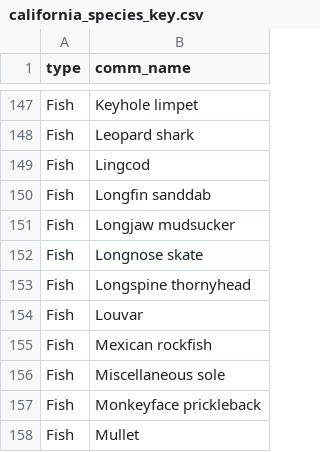
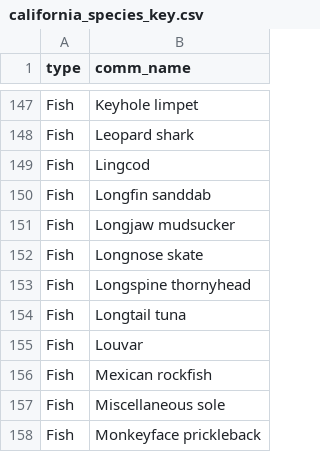
Before and after one commit to cfree14/wcfish, a CSV file: data-raw/california_species_key.csv, drawn as a sheet; only a part is shown, gaps mark what is left out; the shorter side is filled out with more unchanged rows.

Commit message:
updated common names

```diff
--- a/data-raw/california_species_key.csv
+++ b/data-raw/california_species_key.csv
@@ -153,2 +153,3 @@ Fish,Longnose skate
 Fish,Longspine thornyhead
+Fish,Longtail tuna
 Fish,Louvar
```
Also changed, not shown: 1 other file.
